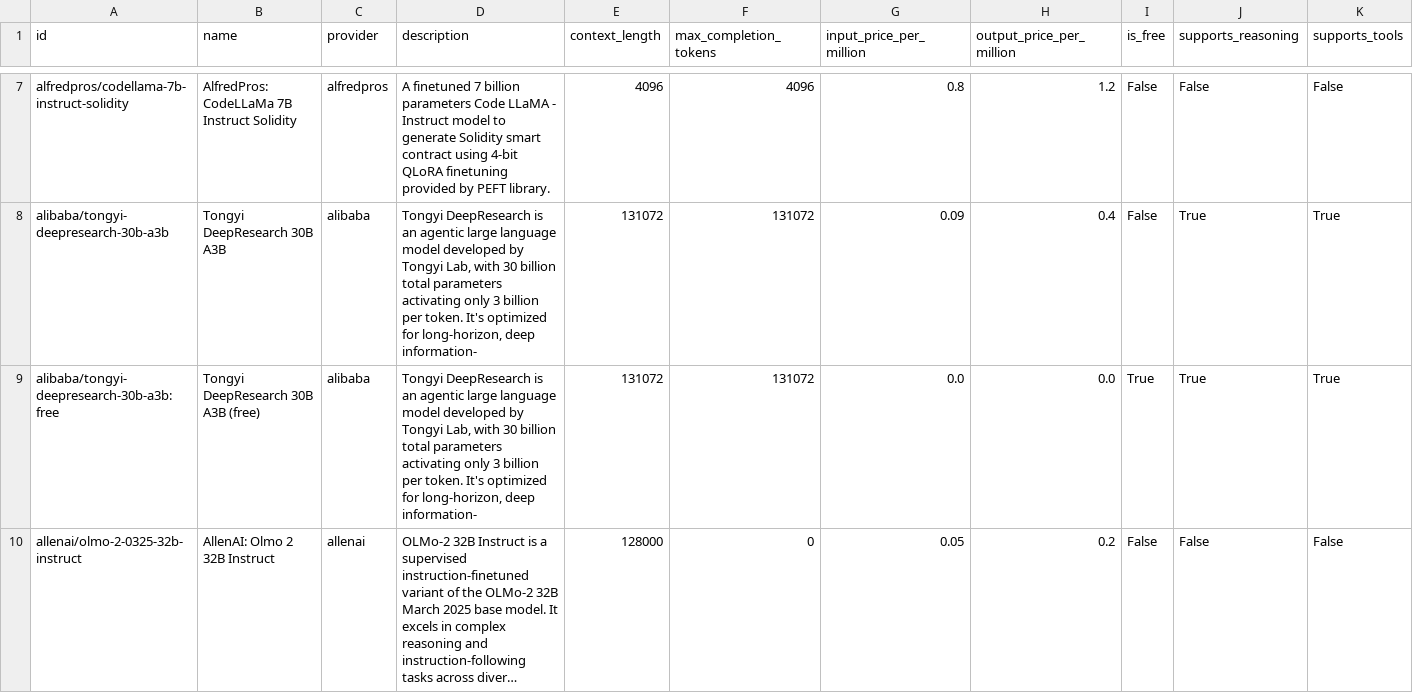
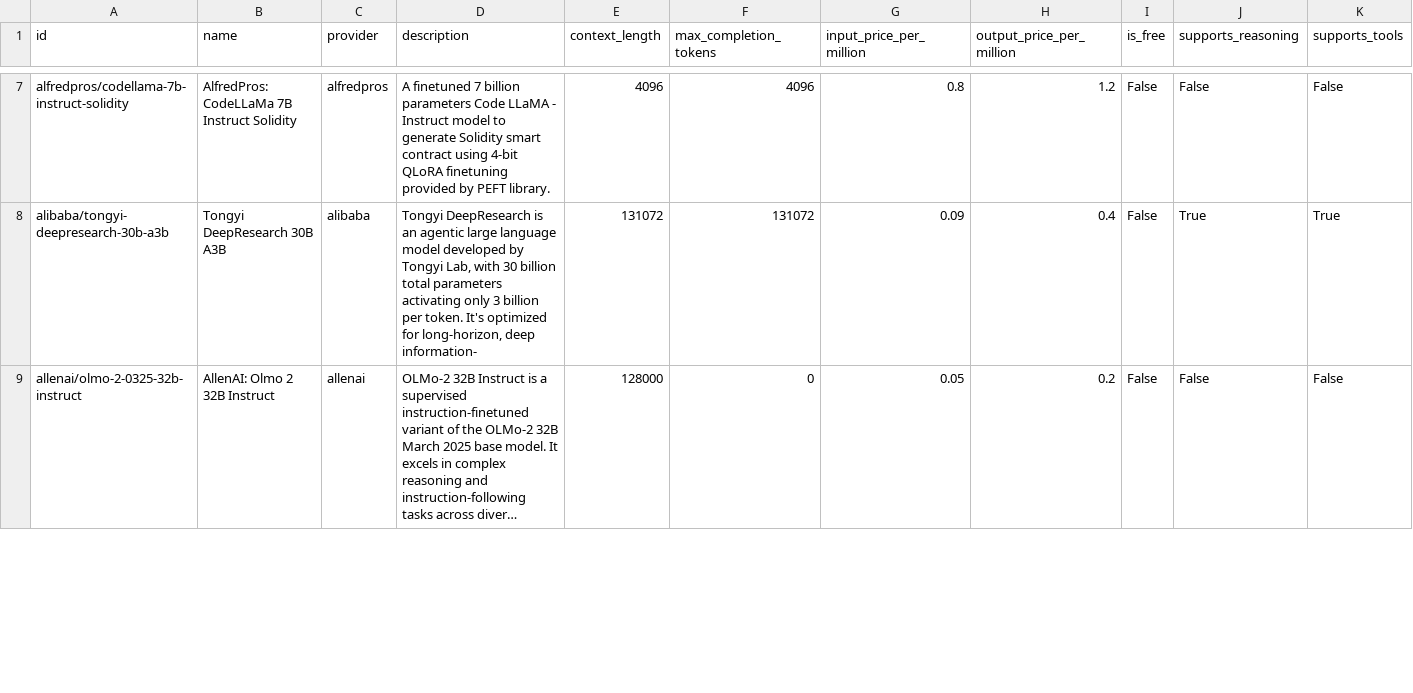
Before and after one commit to aaaronmiller/claude-code-proxy, a CSV file: data/openrouter_models.csv, drawn as a sheet; only a part is shown, gaps mark what is left out; long unchanged cells end in …; removed rows and columns are numbered as before the commit, all else as after; rows hold the shown columns only; the diff covers the shown part only; the diff names each change by its address in the sheet, - before the commit and + after, or states it on an @@ line.

```diff
--- a/data/openrouter_models.csv
+++ b/data/openrouter_models.csv
-row 9: alibaba/tongyi-deepresearch-30b-a3b:free | Tongyi DeepResearch 30B A3B (free) | alibaba | Tongyi DeepResearch is an agentic large language model developed by Tongyi Lab, with 30 billion total parameters activating only 3 billion per token. It's optimized for long-horizon, deep information- | 131072 | 131072 | 0.0 | 0.0 | True | True | True
```
Also changed, not shown: 1 added row, 3 removed rows and 45 edited cells elsewhere in this file, 52 other files.
